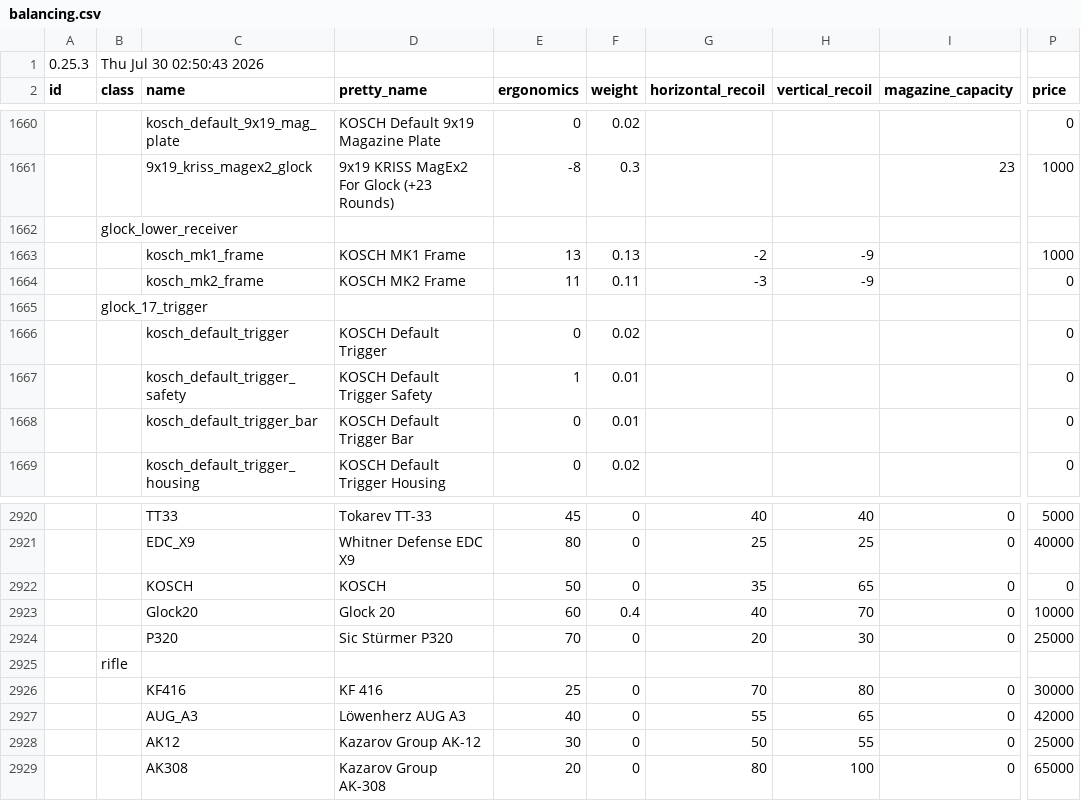
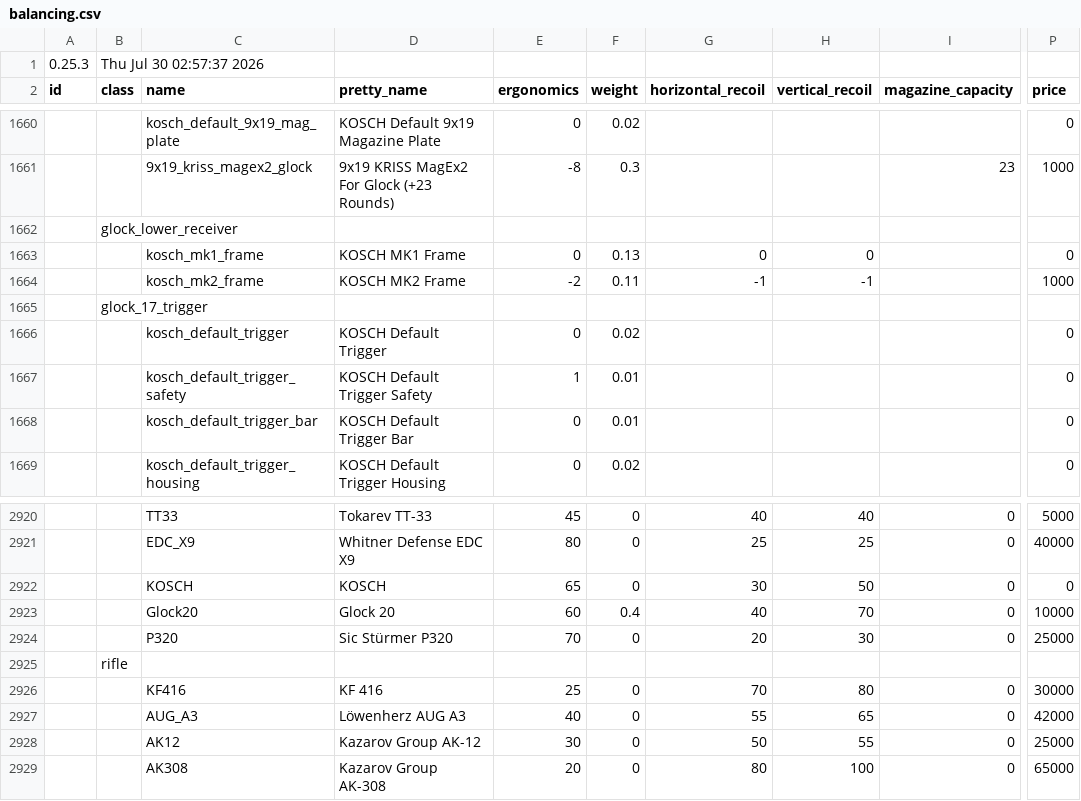
Before and after one commit to recoil-group/deadline-balancing, a CSV file: balancing.csv, drawn as a sheet; only a part is shown, gaps mark what is left out; the diff names each change by its address in the sheet, - before the commit and + after, or states it on an @@ line.

Commit message:
more glock changes

```diff
--- a/balancing.csv
+++ b/balancing.csv
-B1 (class): Thu Jul 30 02:50:43 2026
+B1 (class): Thu Jul 30 02:57:37 2026
-E1663 (ergonomics): 13
+E1663 (ergonomics): 0
-G1663 (horizontal_recoil): -2
+G1663 (horizontal_recoil): 0
-H1663 (vertical_recoil): -9
+H1663 (vertical_recoil): 0
-P1663 (price): 1000
+P1663 (price): 0
-E1664 (ergonomics): 11
+E1664 (ergonomics): -2
-G1664 (horizontal_recoil): -3
+G1664 (horizontal_recoil): -1
-H1664 (vertical_recoil): -9
+H1664 (vertical_recoil): -1
-P1664 (price): 0
+P1664 (price): 1000
-E2922 (ergonomics): 50
+E2922 (ergonomics): 65
-G2922 (horizontal_recoil): 35
+G2922 (horizontal_recoil): 30
-H2922 (vertical_recoil): 65
+H2922 (vertical_recoil): 50
```
